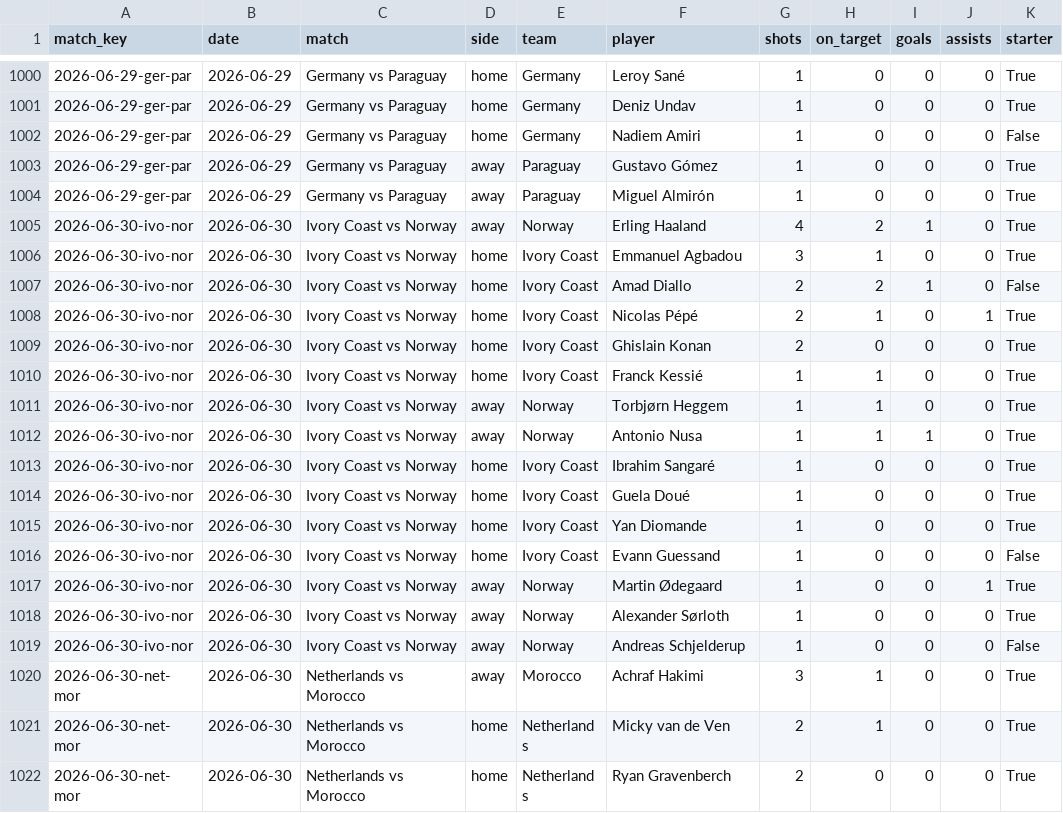
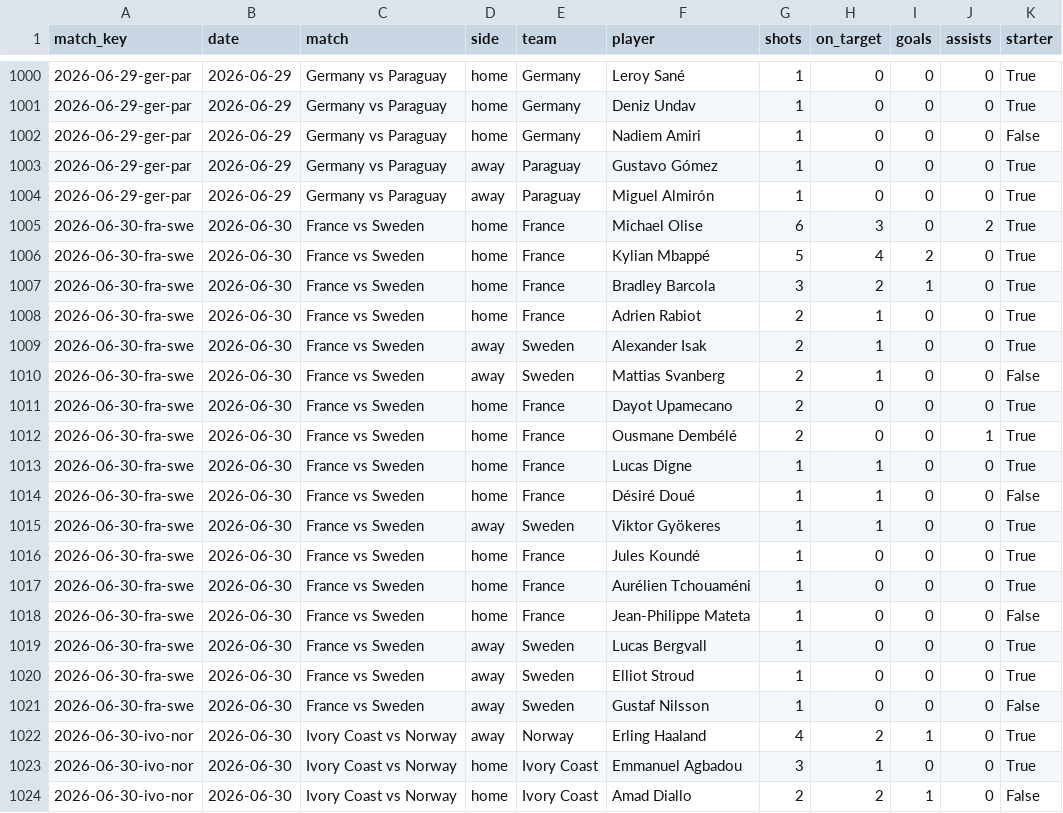
Before and after one commit to DiegoLarrieta/WorldCupPredictions, a CSV file: data/csv/derived/player_match_shots.csv, drawn as a sheet; only a part is shown, gaps mark what is left out; the shorter side is filled out with more unchanged rows; the diff names each change by its address in the sheet, - before the commit and + after, or states it on an @@ line.

```diff
--- a/data/csv/derived/player_match_shots.csv
+++ b/data/csv/derived/player_match_shots.csv
+row 1005: 2026-06-30-fra-swe | 2026-06-30 | France vs Sweden | home | France | Michael Olise | 6 | 3 | 0 | 2 | True
+row 1006: 2026-06-30-fra-swe | 2026-06-30 | France vs Sweden | home | France | Kylian Mbappé | 5 | 4 | 2 | 0 | True
+row 1007: 2026-06-30-fra-swe | 2026-06-30 | France vs Sweden | home | France | Bradley Barcola | 3 | 2 | 1 | 0 | True
+row 1008: 2026-06-30-fra-swe | 2026-06-30 | France vs Sweden | home | France | Adrien Rabiot | 2 | 1 | 0 | 0 | True
+row 1009: 2026-06-30-fra-swe | 2026-06-30 | France vs Sweden | away | Sweden | Alexander Isak | 2 | 1 | 0 | 0 | True
+row 1010: 2026-06-30-fra-swe | 2026-06-30 | France vs Sweden | away | Sweden | Mattias Svanberg | 2 | 1 | 0 | 0 | False
+row 1011: 2026-06-30-fra-swe | 2026-06-30 | France vs Sweden | home | France | Dayot Upamecano | 2 | 0 | 0 | 0 | True
+row 1012: 2026-06-30-fra-swe | 2026-06-30 | France vs Sweden | home | France | Ousmane Dembélé | 2 | 0 | 0 | 1 | True
+row 1013: 2026-06-30-fra-swe | 2026-06-30 | France vs Sweden | home | France | Lucas Digne | 1 | 1 | 0 | 0 | True
+row 1014: 2026-06-30-fra-swe | 2026-06-30 | France vs Sweden | home | France | Désiré Doué | 1 | 1 | 0 | 0 | False
+row 1015: 2026-06-30-fra-swe | 2026-06-30 | France vs Sweden | away | Sweden | Viktor Gyökeres | 1 | 1 | 0 | 0 | True
+row 1016: 2026-06-30-fra-swe | 2026-06-30 | France vs Sweden | home | France | Jules Koundé | 1 | 0 | 0 | 0 | True
+row 1017: 2026-06-30-fra-swe | 2026-06-30 | France vs Sweden | home | France | Aurélien Tchouaméni | 1 | 0 | 0 | 0 | True
+row 1018: 2026-06-30-fra-swe | 2026-06-30 | France vs Sweden | home | France | Jean-Philippe Mateta | 1 | 0 | 0 | 0 | False
+row 1019: 2026-06-30-fra-swe | 2026-06-30 | France vs Sweden | away | Sweden | Lucas Bergvall | 1 | 0 | 0 | 0 | True
+row 1020: 2026-06-30-fra-swe | 2026-06-30 | France vs Sweden | away | Sweden | Elliot Stroud | 1 | 0 | 0 | 0 | True
+row 1021: 2026-06-30-fra-swe | 2026-06-30 | France vs Sweden | away | Sweden | Gustaf Nilsson | 1 | 0 | 0 | 0 | False
```
Also changed, not shown: data/csv/derived/player_shot_rates.csv, 17 other files.
